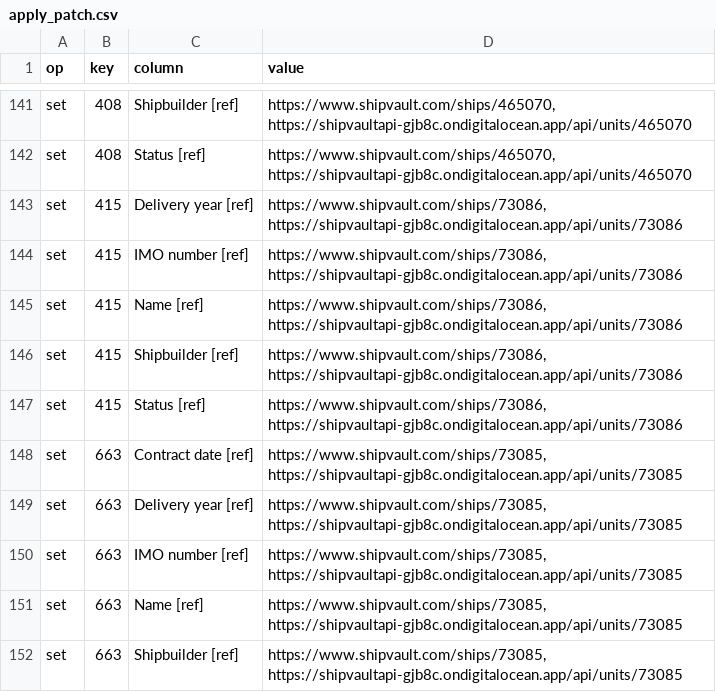
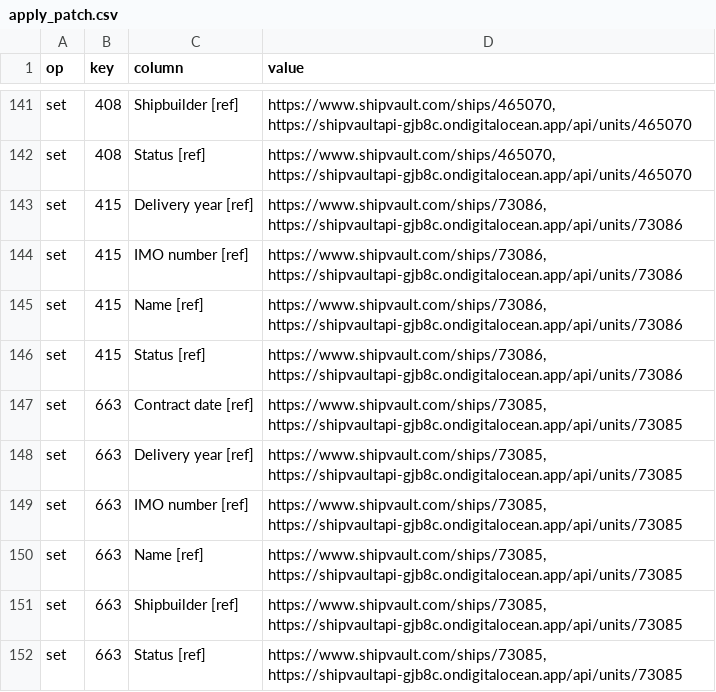
Before and after one commit to bairdlangenbrunner/lng-carriers-researcher, a CSV file: batches/2026-09-17_1114ET_shipvault_companion_refs/apply_patch.csv, drawn as a sheet; only a part is shown, gaps mark what is left out; the shorter side is filled out with more unchanged rows.

```diff
--- a/batches/2026-09-17_1114ET_shipvault_companion_refs/apply_patch.csv
+++ b/batches/2026-09-17_1114ET_shipvault_companion_refs/apply_patch.csv
@@ -145,3 +145,2 @@ set,415,IMO number [ref],"https://www.shipvault.com/ships/73086, https://shipvau
 set,415,Name [ref],"https://www.shipvault.com/ships/73086, https://shipvaultapi-gjb8c.ondigitalocean.app/api/units/73086"
-set,415,Shipbuilder [ref],"https://www.shipvault.com/ships/73086, https://shipvaultapi-gjb8c.ondigitalocean.app/api/units/73086"
 set,415,Status [ref],"https://www.shipvault.com/ships/73086, https://shipvaultapi-gjb8c.ondigitalocean.app/api/units/73086"
```
Also changed, not shown: batches/2026-09-17_0505ET_ref_fill_rule_f/apply_patch.csv, batches/2026-09-17_0505ET_ref_fill_rule_f/decisions.csv, 15 other files.
